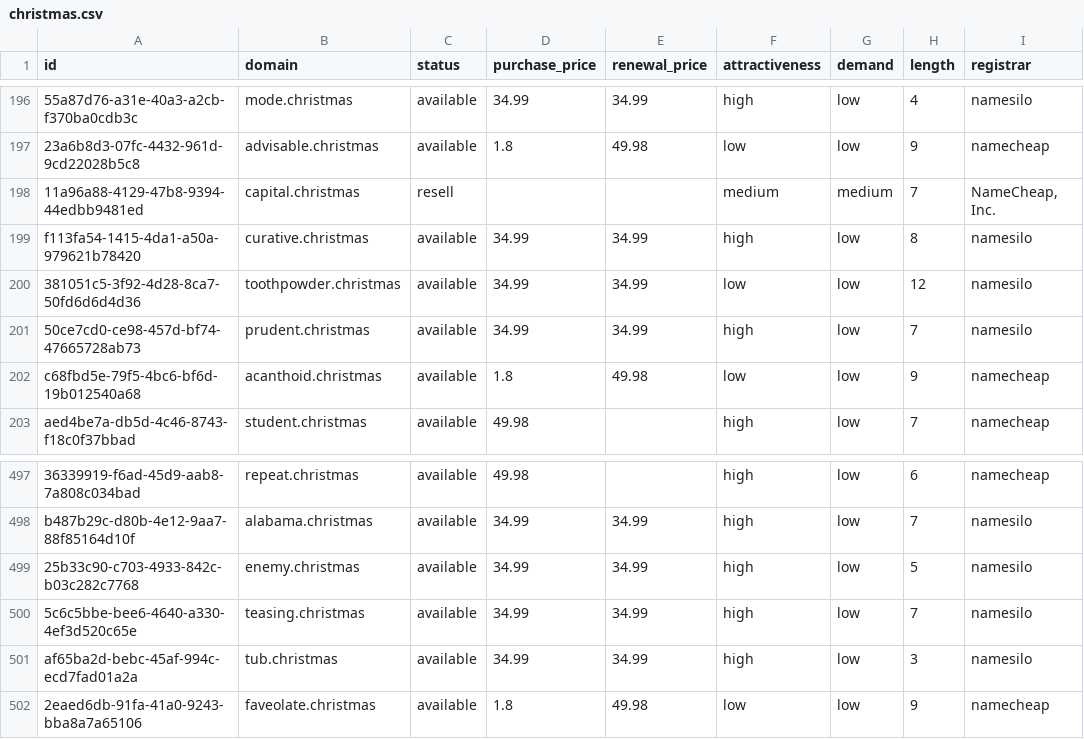
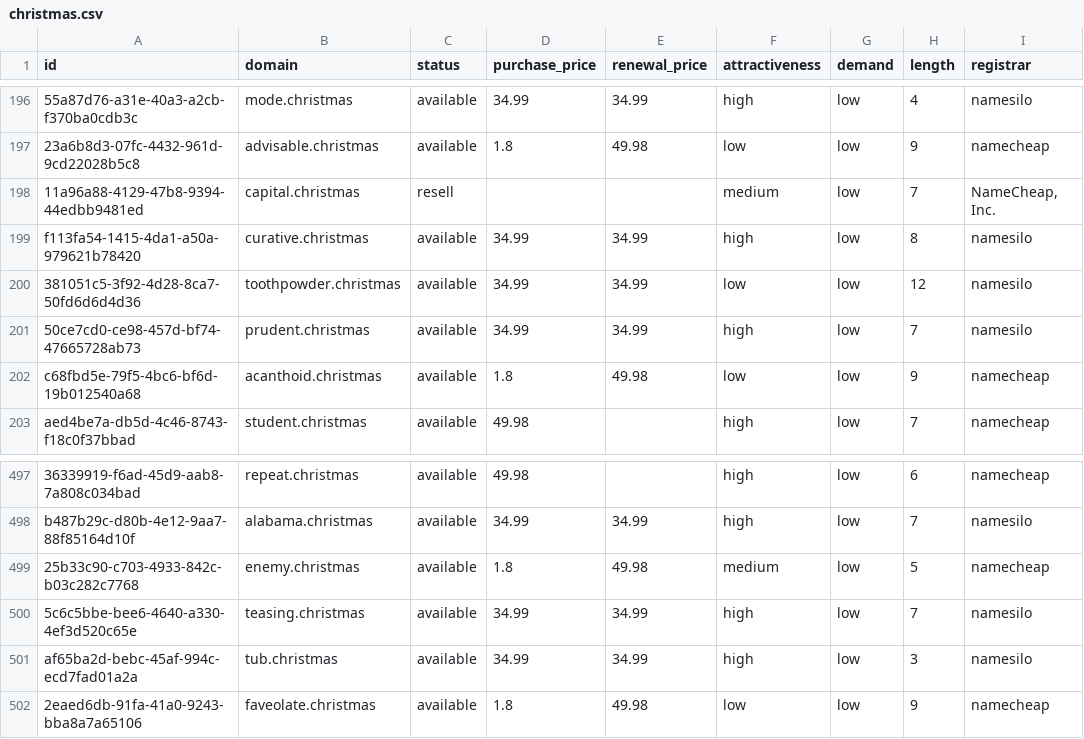
Before and after one commit to UniqueDomains/christmas-oneword-domains, a CSV file: christmas.csv, drawn as a sheet; only a part is shown, gaps mark what is left out; the diff names each change by its address in the sheet, - before the commit and + after, or states it on an @@ line.

Commit message:
Domains update

```diff
--- a/christmas.csv
+++ b/christmas.csv
-G198 (demand): medium
+G198 (demand): low
-D499 (purchase_price): 34.99
+D499 (purchase_price): 1.8
-E499 (renewal_price): 34.99
+E499 (renewal_price): 49.98
-F499 (attractiveness): high
+F499 (attractiveness): medium
-I499 (registrar): namesilo
+I499 (registrar): namecheap
```
Also changed, not shown: 4 other files.
